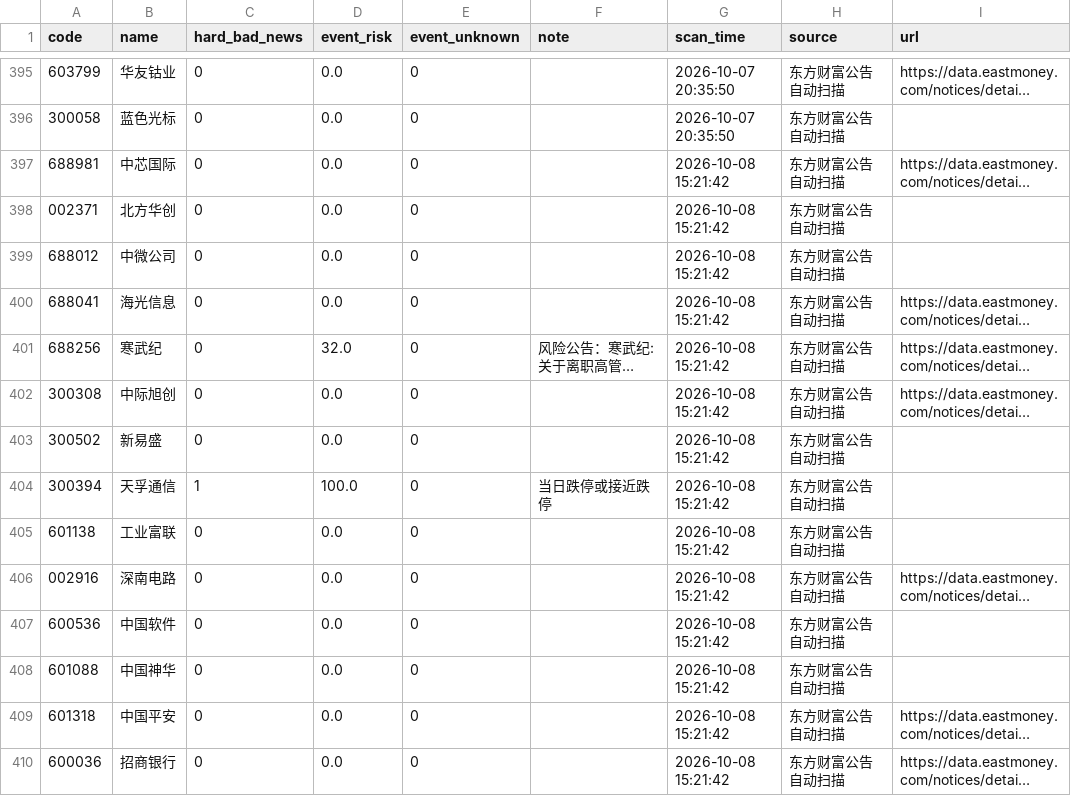
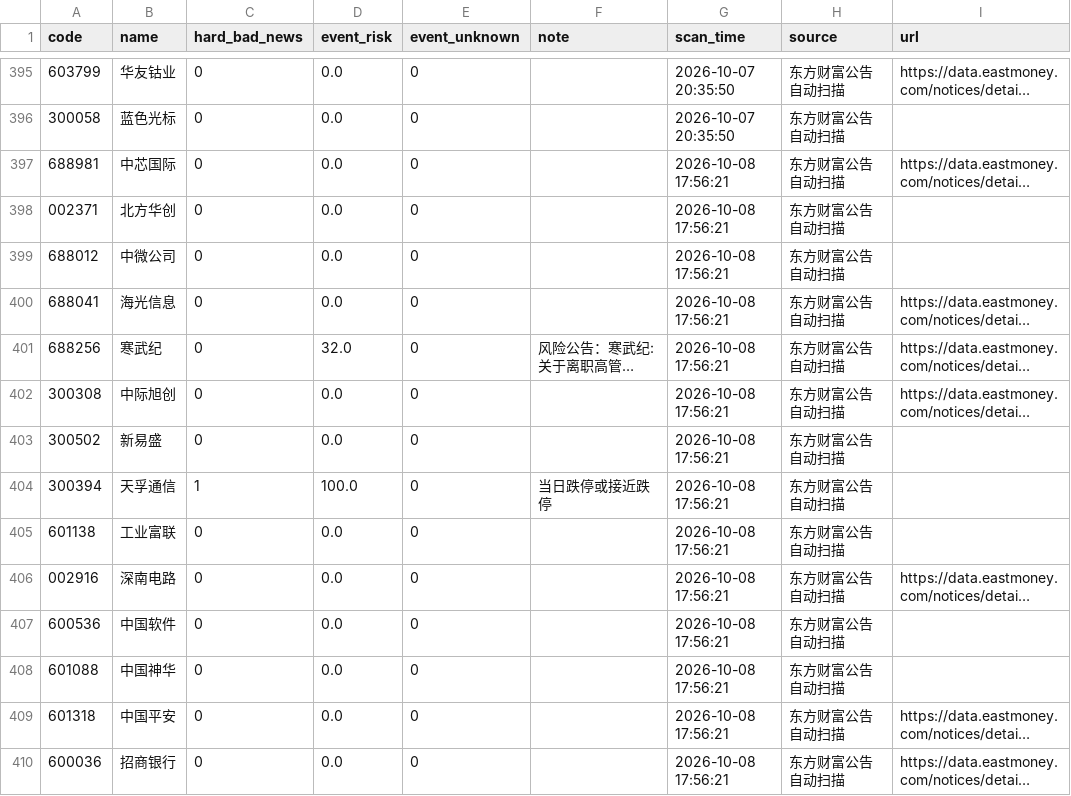
Before and after one commit to chenrj985-ai/decision, a CSV file: data/event_scan_cache.csv, drawn as a sheet; only a part is shown, gaps mark what is left out; long unchanged cells end in …; the diff covers the shown part only; the diff names each change by its address in the sheet, - before the commit and + after, or states it on an @@ line.

```diff
--- a/data/event_scan_cache.csv
+++ b/data/event_scan_cache.csv
-G397:G410 (scan_time): 2026-10-08 15:21:42
+G397:G410 (scan_time): 2026-10-08 17:56:21
```
Also changed, not shown: 127 edited cells elsewhere in this file, data/auto_discovery_cache.csv, data/quote_cache.csv, 18 other files.
